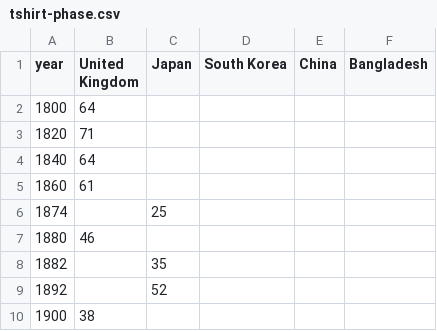
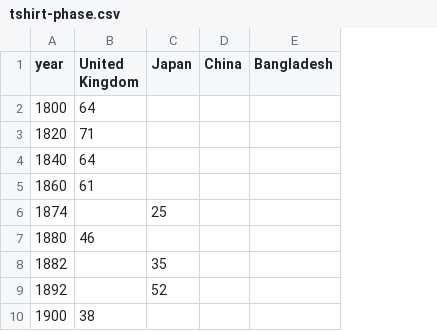
Before and after one commit to nprapps/tshirt, a CSV file: www/data/tshirt-phase.csv, drawn as a sheet; only a part is shown; the diff names each change by its address in the sheet, - before the commit and + after, or states it on an @@ line.

Commit message:
remove south korea from tshirt phase graph. closes #321

```diff
--- a/www/data/tshirt-phase.csv
+++ b/www/data/tshirt-phase.csv
-column D (South Korea), empty
```
